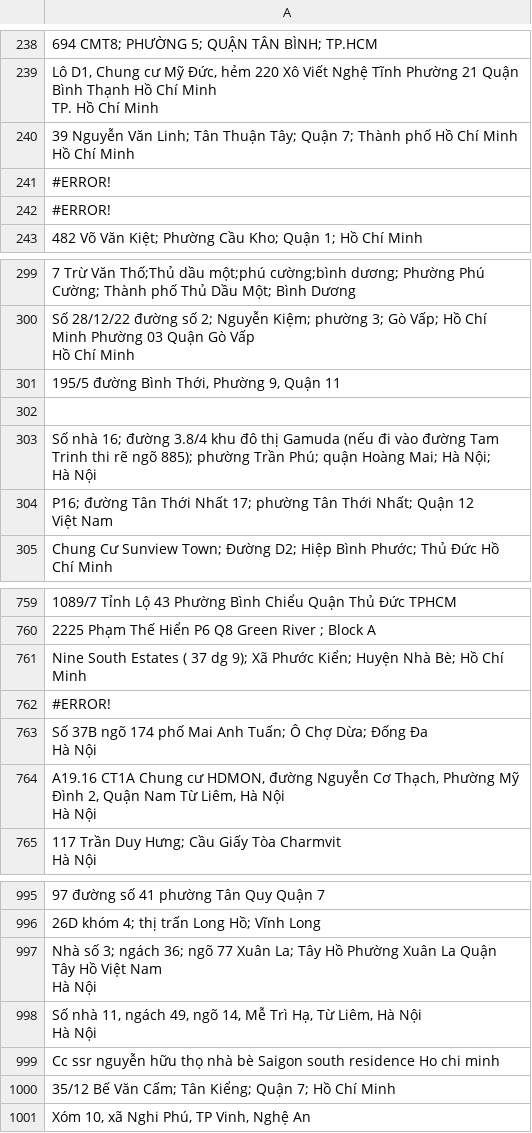
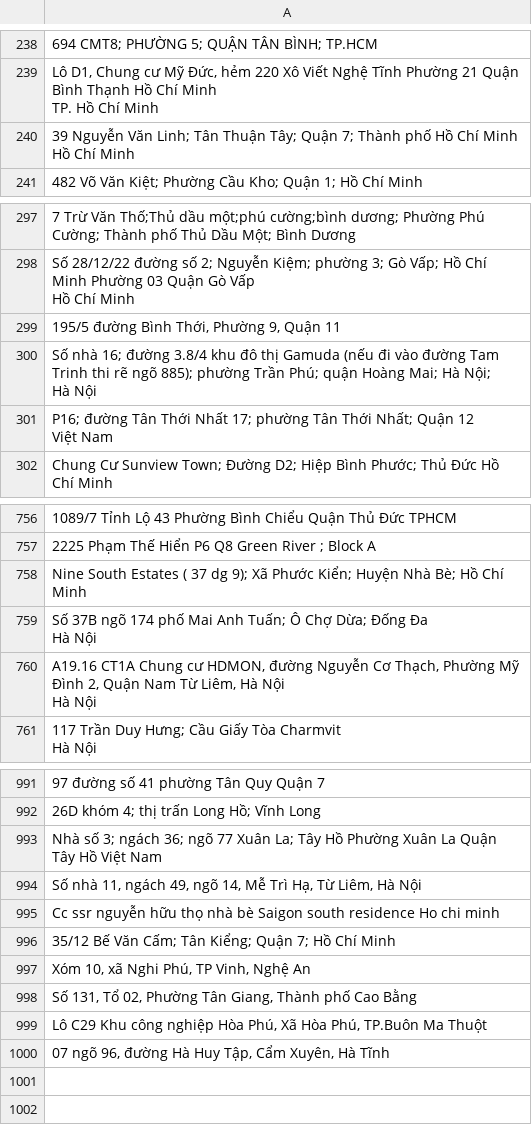
Before and after one commit to MarcusLe02/data-science, a CSV file: vietnam_address_parsing/raw-address-input.csv, drawn as a sheet; only a part is shown, gaps mark what is left out; removed rows and columns are numbered as before the commit, all else as after; ↵ is a line break in a cell; the diff names each change by its address in the sheet, - before the commit and + after, or states it on an @@ line.

```diff
--- a/vietnam_address_parsing/raw-address-input.csv
+++ b/vietnam_address_parsing/raw-address-input.csv
-row 241: #ERROR!
-row 242: #ERROR!
-row 302: (empty)
-row 762: #ERROR!
-A993: …Việt Nam ↵ Hà Nội
+A993: …Việt Nam
-A994: …Hà Nội ↵ Hà Nội
+A994: …Hà Nội
+row 998: Số 131, Tổ 02, Phường Tân Giang, Thành phố Cao Bằng
+row 999: Lô C29 Khu công nghiệp Hòa Phú, Xã Hòa Phú, TP.Buôn Ma Thuột
+row 1000: 07 ngõ 96, đường Hà Huy Tập, Cẩm Xuyên, Hà Tĩnh
```
Also changed, not shown: vietnam_address_parsing/address-output.csv, 1 other file.
